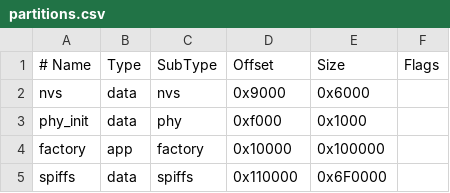
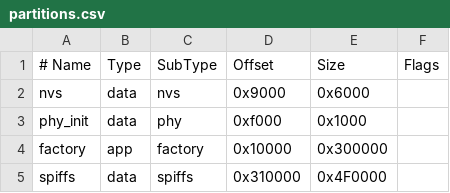
Before and after one commit to killhello/ai-pass-port-book, a CSV file: partitions.csv, drawn as a sheet; the diff names each change by its address in the sheet, - before the commit and + after, or states it on an @@ line.

Commit message:
fix: minimal app_main to debug boot loop, expand app partition to 3MB

```diff
--- a/partitions.csv
+++ b/partitions.csv
-E4 (Size): 0x100000
+E4 (Size): 0x300000
-D5 (Offset): 0x110000
+D5 (Offset): 0x310000
-E5 (Size): 0x6F0000
+E5 (Size): 0x4F0000
```
Also changed, not shown: 2 other files.
